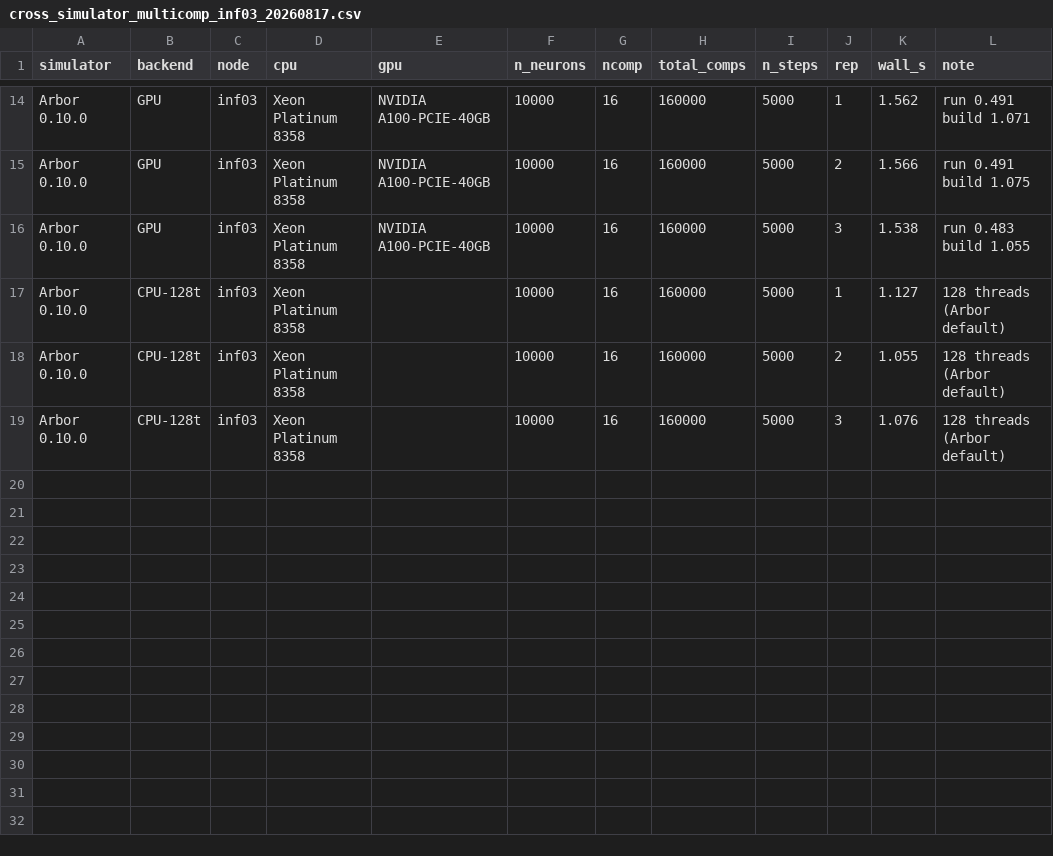
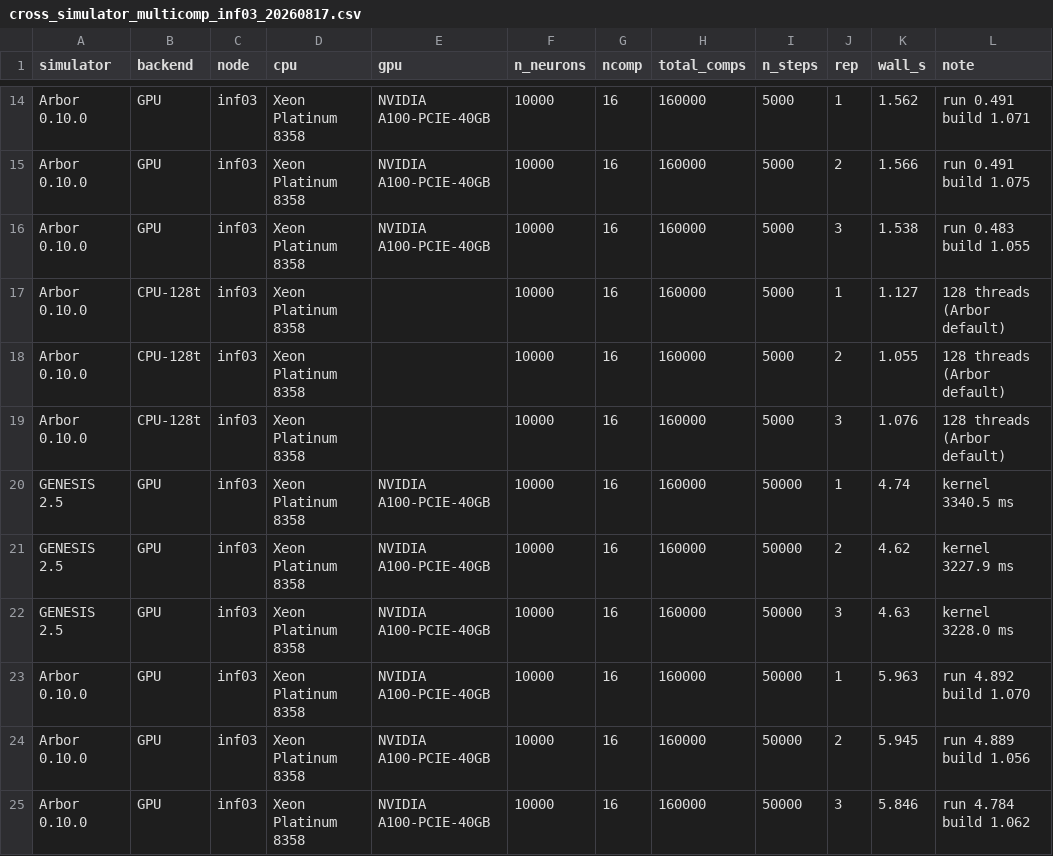
Before and after one commit to KarolChlasta/genesis-2.4, a CSV file: cluster_bringup/logs/cross_simulator_multicomp_inf03_20260817.csv, drawn as a sheet; only a part is shown, gaps mark what is left out.

Commit message:
manuscript: GENESIS overtakes Arbor past 66 ms of simulated time
The comparison at K=5000 had Arbor ahead by 12%, and profiling attributed
our excess to a fixed 0.21 s of dispatch setup rather than per-step work.
That predicted the gap would close as runs lengthen. Measured at
K=50000, it reverses: 4.66 +- 0.07 s against Arbor's 5.92 +- 0.06 s, so
GENESIS is 1.27x faster.

Both simulators are linear in K, which makes the statement exact rather
than directional. GENESIS costs 1.29 s fixed plus 64.5 us per step, Arbor
1.07 s fixed plus 97.8 us. Our marginal cost is 34% lower and theirs
starts 0.22 s ahead, so the curves cross at K ~ 6600 -- 66 ms of
simulated time at dt = 0.01 ms. Below that Arbor wins on setup; above it,
which is where modelling studies sit, GENESIS is faster.

Table 7 now carries both run lengths so the crossover is visible rather
than asserted, and the abstract states it. The earlier framing -- that we
land "within 12%" of a GPU-native design -- is replaced: at realistic run
lengths we are ahead of it.

```diff
--- a/cluster_bringup/logs/cross_simulator_multicomp_inf03_20260817.csv
+++ b/cluster_bringup/logs/cross_simulator_multicomp_inf03_20260817.csv
@@ -19 +19,7 @@ Arbor 0.10.0,CPU-128t,inf03,Xeon Platinum 8358,,10000,16,160000,5000,2,1.055,128
 Arbor 0.10.0,CPU-128t,inf03,Xeon Platinum 8358,,10000,16,160000,5000,3,1.076,128 threads (Arbor default)
+GENESIS 2.5,GPU,inf03,Xeon Platinum 8358,NVIDIA A100-PCIE-40GB,10000,16,160000,50000,1,4.74,kernel 3340.5 ms
+GENESIS 2.5,GPU,inf03,Xeon Platinum 8358,NVIDIA A100-PCIE-40GB,10000,16,160000,50000,2,4.62,kernel 3227.9 ms
+GENESIS 2.5,GPU,inf03,Xeon Platinum 8358,NVIDIA A100-PCIE-40GB,10000,16,160000,50000,3,4.63,kernel 3228.0 ms
+Arbor 0.10.0,GPU,inf03,Xeon Platinum 8358,NVIDIA A100-PCIE-40GB,10000,16,160000,50000,1,5.963,run 4.892 build 1.070
+Arbor 0.10.0,GPU,inf03,Xeon Platinum 8358,NVIDIA A100-PCIE-40GB,10000,16,160000,50000,2,5.945,run 4.889 build 1.056
+Arbor 0.10.0,GPU,inf03,Xeon Platinum 8358,NVIDIA A100-PCIE-40GB,10000,16,160000,50000,3,5.846,run 4.784 build 1.062
```
Also changed, not shown: 3 other files.
